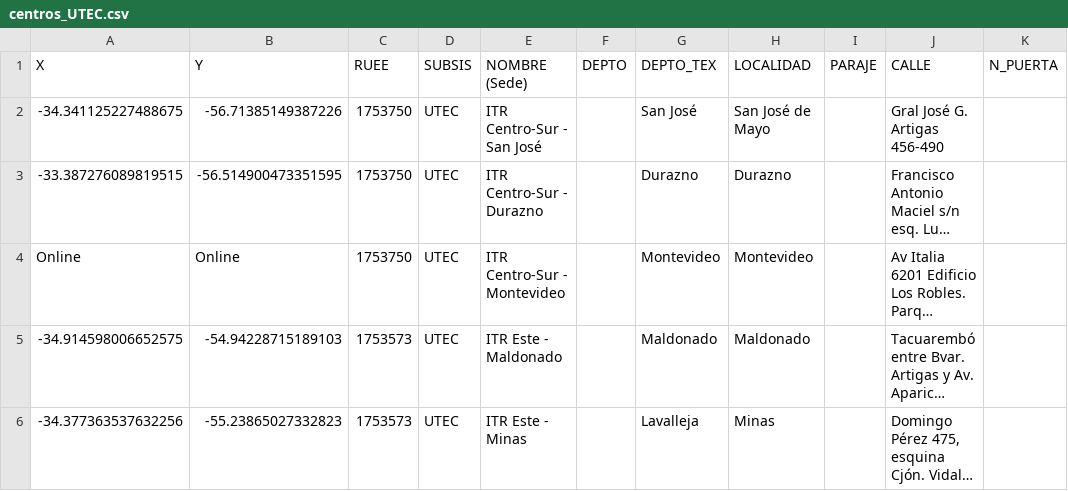
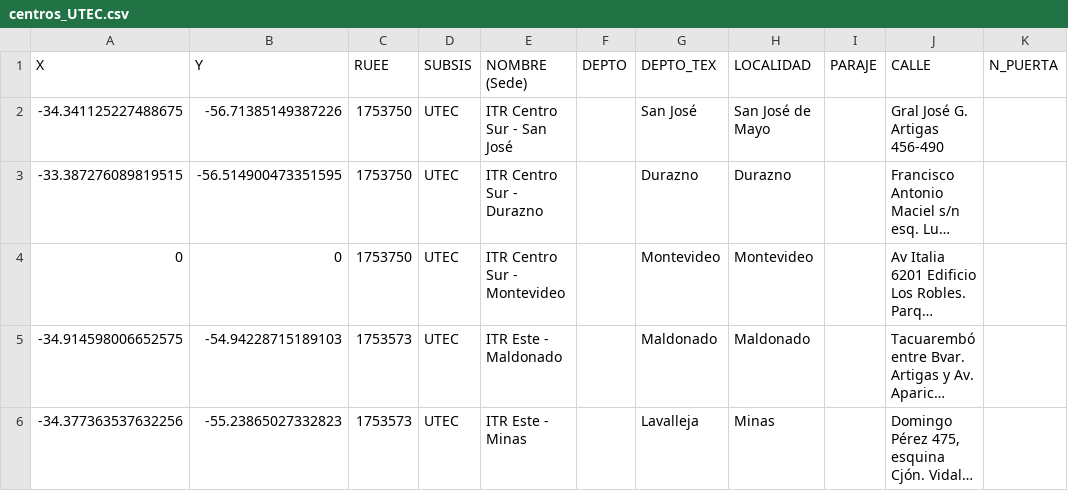
Before and after one commit to datauy/ElijoEstudiar-backend, a CSV file: import/2023/centros_UTEC.csv, drawn as a sheet; only a part is shown; long unchanged cells end in …; the diff names each change by its address in the sheet, - before the commit and + after, or states it on an @@ line.

Commit message:
Correciones en datos UTEC

```diff
--- a/import/2023/centros_UTEC.csv
+++ b/import/2023/centros_UTEC.csv
-E2 (NOMBRE (Sede)): ITR Centro-Sur - San José
+E2 (NOMBRE (Sede)): ITR Centro Sur - San José
-E3 (NOMBRE (Sede)): ITR Centro-Sur - Durazno
+E3 (NOMBRE (Sede)): ITR Centro Sur - Durazno
-A4 (X): Online
+A4 (X): 0
-B4 (Y): Online
+B4 (Y): 0
-E4 (NOMBRE (Sede)): ITR Centro-Sur - Montevideo
+E4 (NOMBRE (Sede)): ITR Centro Sur - Montevideo
```
Also changed, not shown: 2 other files.
